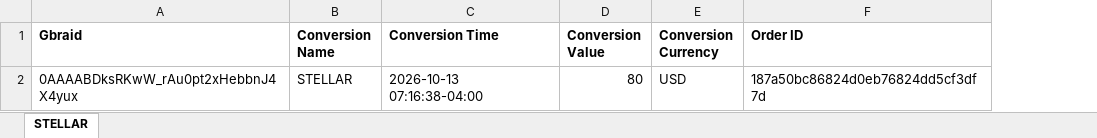
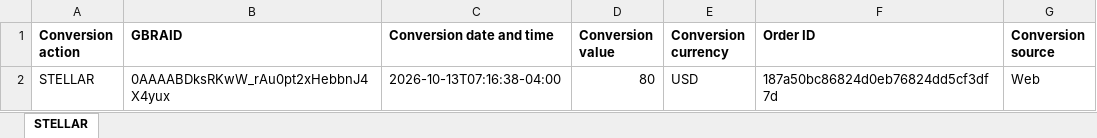
Before and after one commit to marciagreer6509/va-posts, an Excel workbook: stellar-conv/stellar-conv.xlsx, sheet STELLAR, drawn as a sheet; values as stored, in another font and other column widths than the file's, no borders; removed rows and columns are numbered as before the commit, all else as after; the diff names each change by its address in the sheet, - before the commit and + after, or states it on an @@ line.

Commit message:
fix sheet to Data Manager schema

```diff
--- a/stellar-conv/stellar-conv.xlsx (sheet STELLAR)
+++ b/stellar-conv/stellar-conv.xlsx (sheet STELLAR)
-column A (Gbraid), row 2: 0AAAABDksRKwW_rAu0pt2xHebbnJ4X4yux
-column C (Conversion Time), row 2: 2026-10-13 07:16:38-04:00
+column B (GBRAID), row 2: 0AAAABDksRKwW_rAu0pt2xHebbnJ4X4yux
+column C (Conversion date and time), row 2: 2026-10-13T07:16:38-04:00
+column G (Conversion source), row 2: Web
-A1: Conversion Name
+A1: Conversion action
-D1: Conversion Value
+D1: Conversion value
-E1: Conversion Currency
+E1: Conversion currency
```
